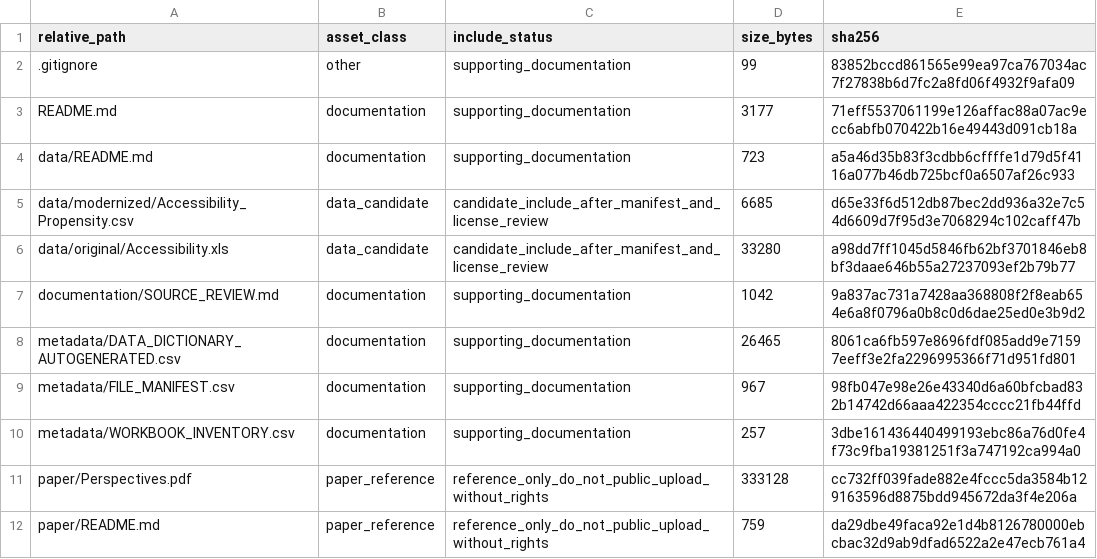
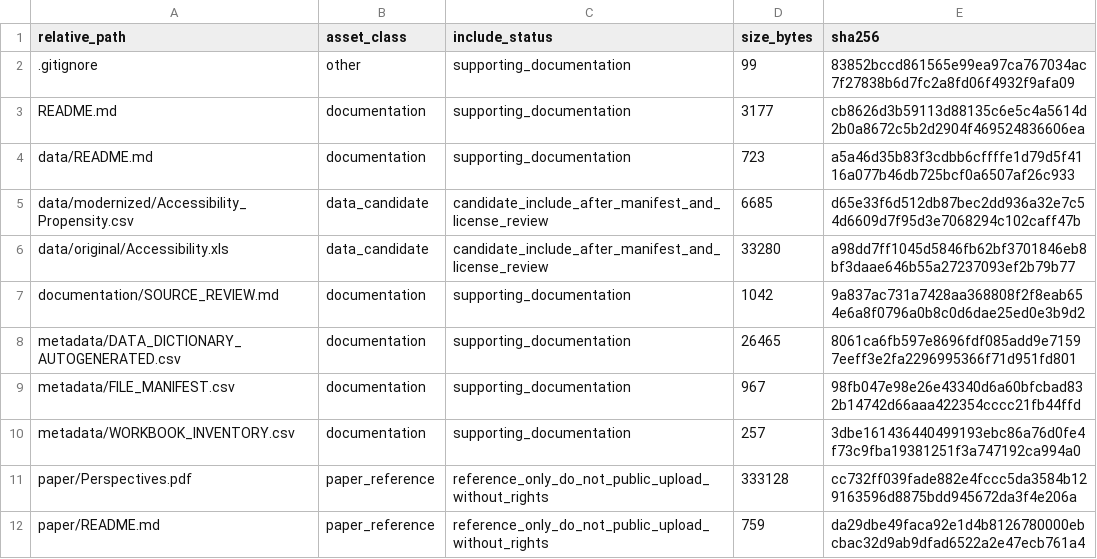
Before and after one commit to dlevinson/paper-2003-02-perspectives-on-efficiency-in-transportation, a CSV file: PACKAGE_MANIFEST.csv, drawn as a sheet.

Commit message:
Refresh package metadata after tracker rebuild

```diff
--- a/PACKAGE_MANIFEST.csv
+++ b/PACKAGE_MANIFEST.csv
@@ -2,3 +2,3 @@ relative_path,asset_class,include_status,size_bytes,sha256
 .gitignore,other,supporting_documentation,99,83852bccd861565e99ea97ca767034ac7f27838b6d7fc2a8fd06f4932f9afa09
-README.md,documentation,supporting_documentation,3177,71eff5537061199e126affac88a07ac9ecc6abfb070422b16e49443d091cb18a
+README.md,documentation,supporting_documentation,3177,cb8626d3b59113d88135c6e5c4a5614d2b0a8672c5b2d2904f469524836606ea
 data/README.md,documentation,supporting_documentation,723,a5a46d35b83f3cdbb6cffffe1d79d5f4116a077b46db725bcf0a6507af26c933
```
Also changed, not shown: 3 other files.
